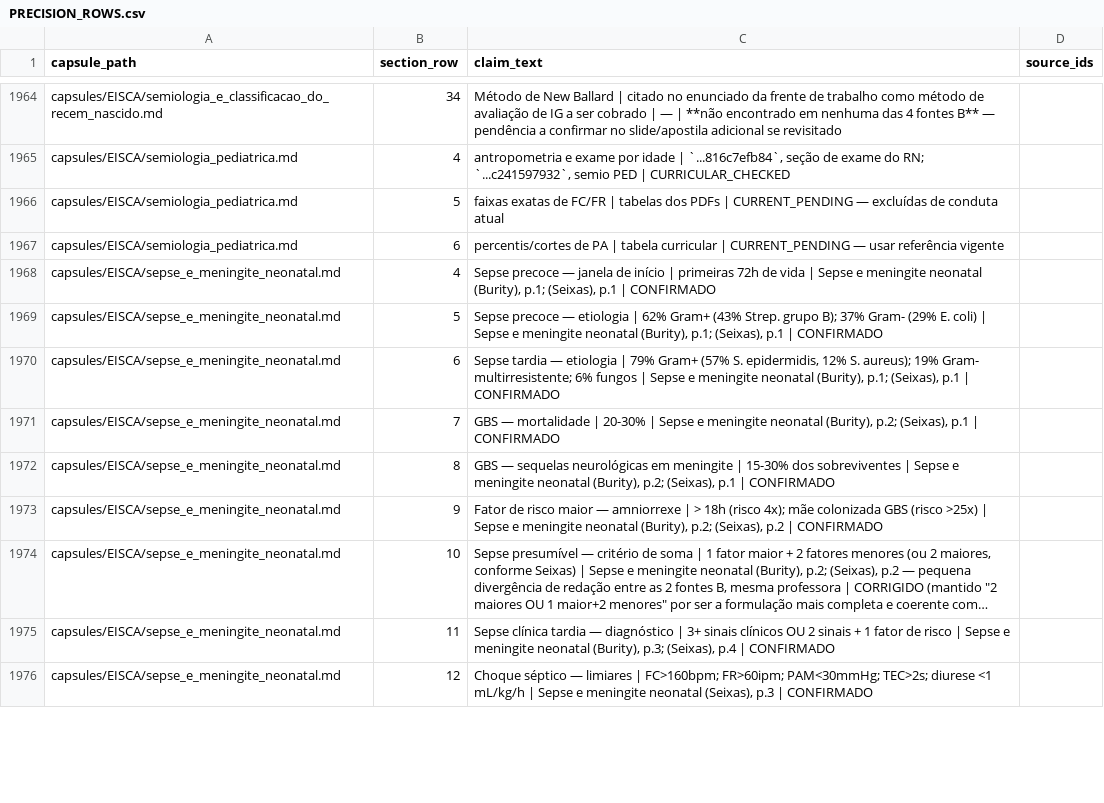
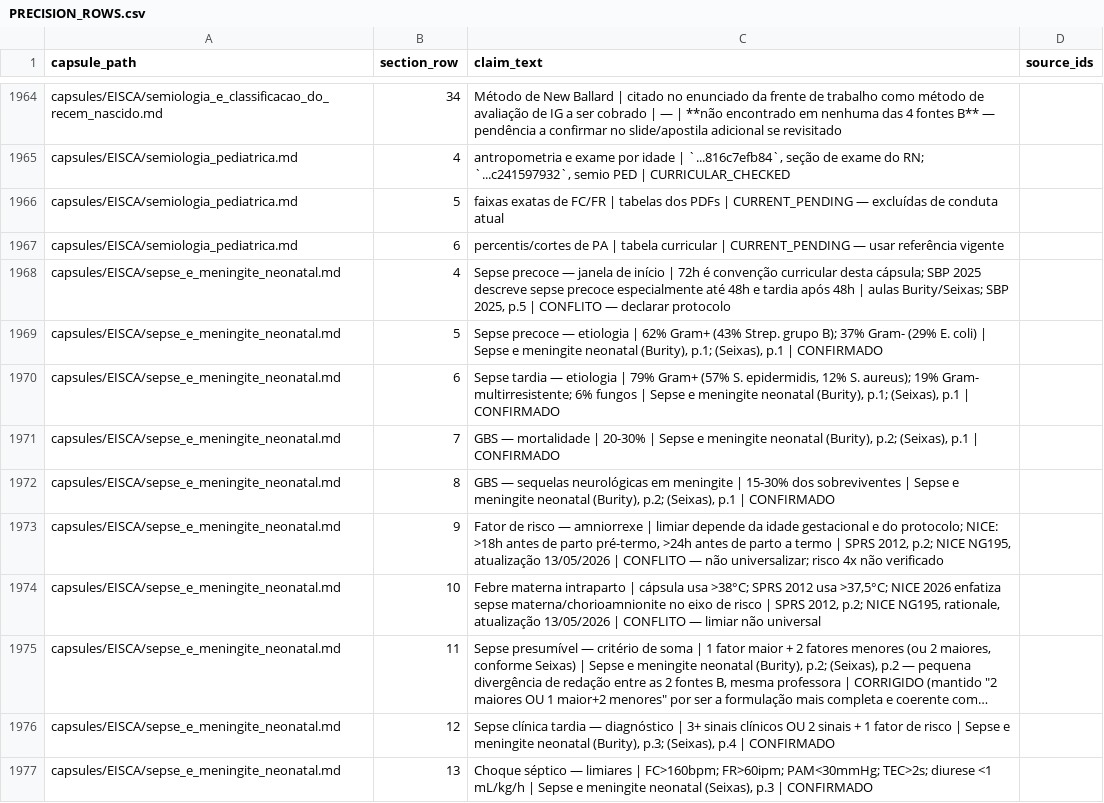
Before and after one commit to Mersinn/p7-study-skill, a CSV file: p7-study-skill/artifacts/PRECISION_ROWS.csv, drawn as a sheet; only a part is shown, gaps mark what is left out; long unchanged cells end in …; addresses are those after the commit; the diff covers the shown part only; the diff names each change by its address in the sheet, - before the commit and + after, or states it on an @@ line.

Commit message:
qa(qualification): revalidate neonatal sepsis safety claims

```diff
--- a/p7-study-skill/artifacts/PRECISION_ROWS.csv
+++ b/p7-study-skill/artifacts/PRECISION_ROWS.csv
-C1968 (claim_text): …início | primeiras 72h de vida | Sepse e meningite neonatal (Burity), p.1; (Seixas), p.1 | CONFIRMADO
+C1968 (claim_text): …início | 72h é convenção curricular desta cápsula; SBP 2025 descreve sepse precoce especialmente até 48h e tardia após 48h | aulas Burity/Seixas; SBP 2025, p.5 | CONFLITO — declarar protocolo
-C1973 (claim_text): …de risco maior — amniorrexe | > 18h (risco 4x); mãe colonizada GBS (risco >25x) | Sepse e meningite neonatal (Burity), p.2; (Seixas), p.2 | CONFIRMADO
+C1973 (claim_text): …de risco — amniorrexe | limiar depende da idade gestacional e do protocolo; NICE: >18h antes de parto pré-termo, >24h antes de parto a termo | SPRS 2012, p.2; NICE NG195, atualização 13/05/2026 | CONFLITO — não universalizar; risco 4x não verificado
+row 1974: capsules/EISCA/sepse_e_meningite_neonatal.md | 10 | Febre materna intraparto | cápsula usa >38°C; SPRS 2012 usa >37,5°C; NICE 2026 enfatiza sepse materna/chorioamnionite no eixo de risco | SPRS 2012, p.2; NICE NG195, rationale, atualização 13/05/2026 | CONFLITO — limiar não universal
-B1975 (section_row): 10
+B1975 (section_row): 11
-B1976 (section_row): 11
+B1976 (section_row): 12
-B1977 (section_row): 12
+B1977 (section_row): 13
```
Also changed, not shown: 2 added rows, 2 removed rows and 6 edited cells elsewhere in this file, p7-study-skill/artifacts/CLINICAL_CLAIMS.csv, 11 other files.
